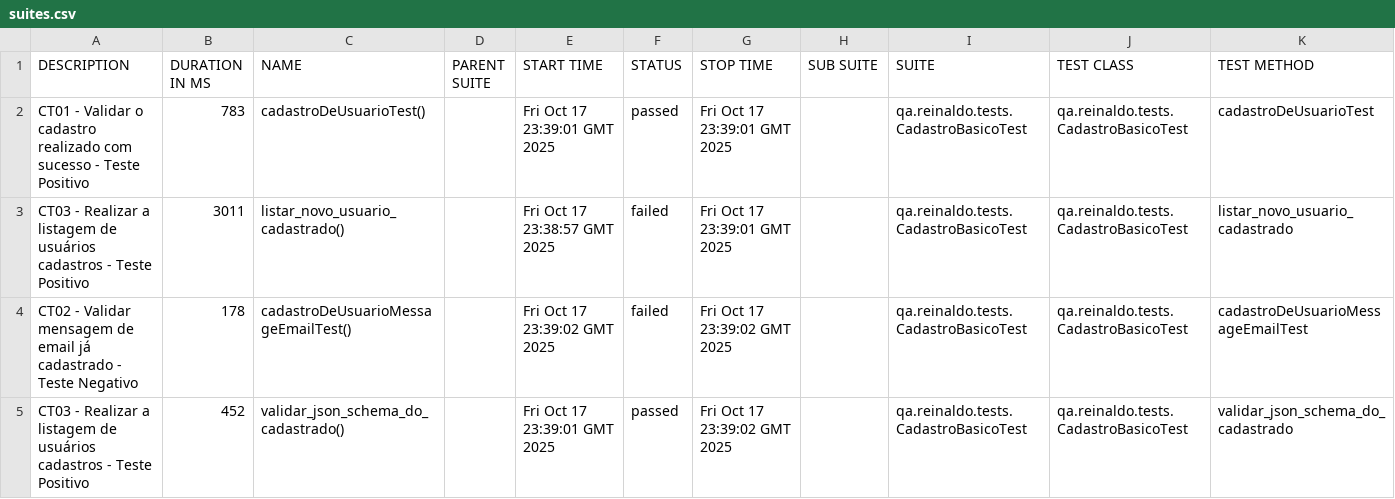
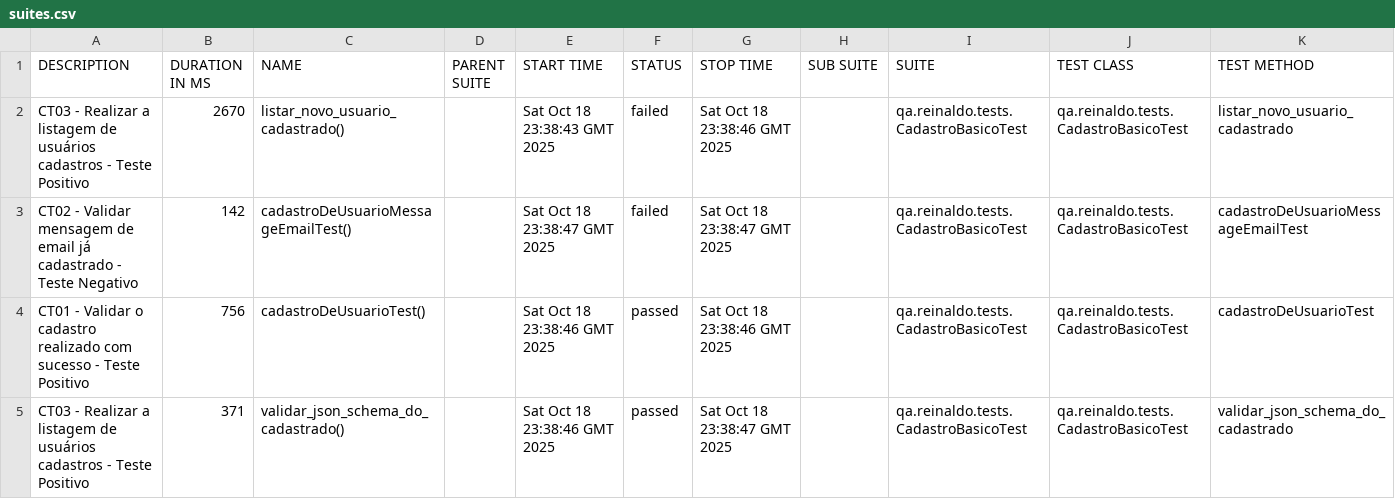
Before and after one commit to reinaldorossetti/rest-assured-kotlin, a CSV file: data/suites.csv, drawn as a sheet.

```diff
--- a/data/suites.csv
+++ b/data/suites.csv
@@ -1,5 +1,5 @@
 "DESCRIPTION","DURATION IN MS","NAME","PARENT SUITE","START TIME","STATUS","STOP TIME","SUB SUITE","SUITE","TEST CLASS","TEST METHOD"
-"CT01 - Validar o cadastro realizado com sucesso - Teste Positivo","783","cadastroDeUsuarioTest()","","Fri Oct 17 23:39:01 GMT 2025","passed","Fri Oct 17 23:39:01 GMT 2025","","qa.reinaldo.tests.CadastroBasicoTest","qa.reinaldo.tests.CadastroBasicoTest","cadastroDeUsuarioTest"
-"CT03 - Realizar a listagem de usuários cadastros - Teste Positivo","3011","listar_novo_usuario_cadastrado()","","Fri Oct 17 23:38:57 GMT 2025","failed","Fri Oct 17 23:39:01 GMT 2025","","qa.reinaldo.tests.CadastroBasicoTest","qa.reinaldo.tests.CadastroBasicoTest","listar_novo_usuario_cadastrado"
-"CT02 - Validar mensagem de email já cadastrado - Teste Negativo","178","cadastroDeUsuarioMessageEmailTest()","","Fri Oct 17 23:39:02 GMT 2025","failed","Fri Oct 17 23:39:02 GMT 2025","","qa.reinaldo.tests.CadastroBasicoTest","qa.reinaldo.tests.CadastroBasicoTest","cadastroDeUsuarioMessageEmailTest"
-"CT03 - Realizar a listagem de usuários cadastros - Teste Positivo","452","validar_json_schema_do_cadastrado()","","Fri Oct 17 23:39:01 GMT 2025","passed","Fri Oct 17 23:39:02 GMT 2025","","qa.reinaldo.tests.CadastroBasicoTest","qa.reinaldo.tests.CadastroBasicoTest","validar_json_schema_do_cadastrado"
+"CT03 - Realizar a listagem de usuários cadastros - Teste Positivo","2670","listar_novo_usuario_cadastrado()","","Sat Oct 18 23:38:43 GMT 2025","failed","Sat Oct 18 23:38:46 GMT 2025","","qa.reinaldo.tests.CadastroBasicoTest","qa.reinaldo.tests.CadastroBasicoTest","listar_novo_usuario_cadastrado"
+"CT02 - Validar mensagem de email já cadastrado - Teste Negativo","142","cadastroDeUsuarioMessageEmailTest()","","Sat Oct 18 23:38:47 GMT 2025","failed","Sat Oct 18 23:38:47 GMT 2025","","qa.reinaldo.tests.CadastroBasicoTest","qa.reinaldo.tests.CadastroBasicoTest","cadastroDeUsuarioMessageEmailTest"
+"CT01 - Validar o cadastro realizado com sucesso - Teste Positivo","756","cadastroDeUsuarioTest()","","Sat Oct 18 23:38:46 GMT 2025","passed","Sat Oct 18 23:38:46 GMT 2025","","qa.reinaldo.tests.CadastroBasicoTest","qa.reinaldo.tests.CadastroBasicoTest","cadastroDeUsuarioTest"
+"CT03 - Realizar a listagem de usuários cadastros - Teste Positivo","371","validar_json_schema_do_cadastrado()","","Sat Oct 18 23:38:46 GMT 2025","passed","Sat Oct 18 23:38:47 GMT 2025","","qa.reinaldo.tests.CadastroBasicoTest","qa.reinaldo.tests.CadastroBasicoTest","validar_json_schema_do_cadastrado"
```
Also changed, not shown: 23 other files.
